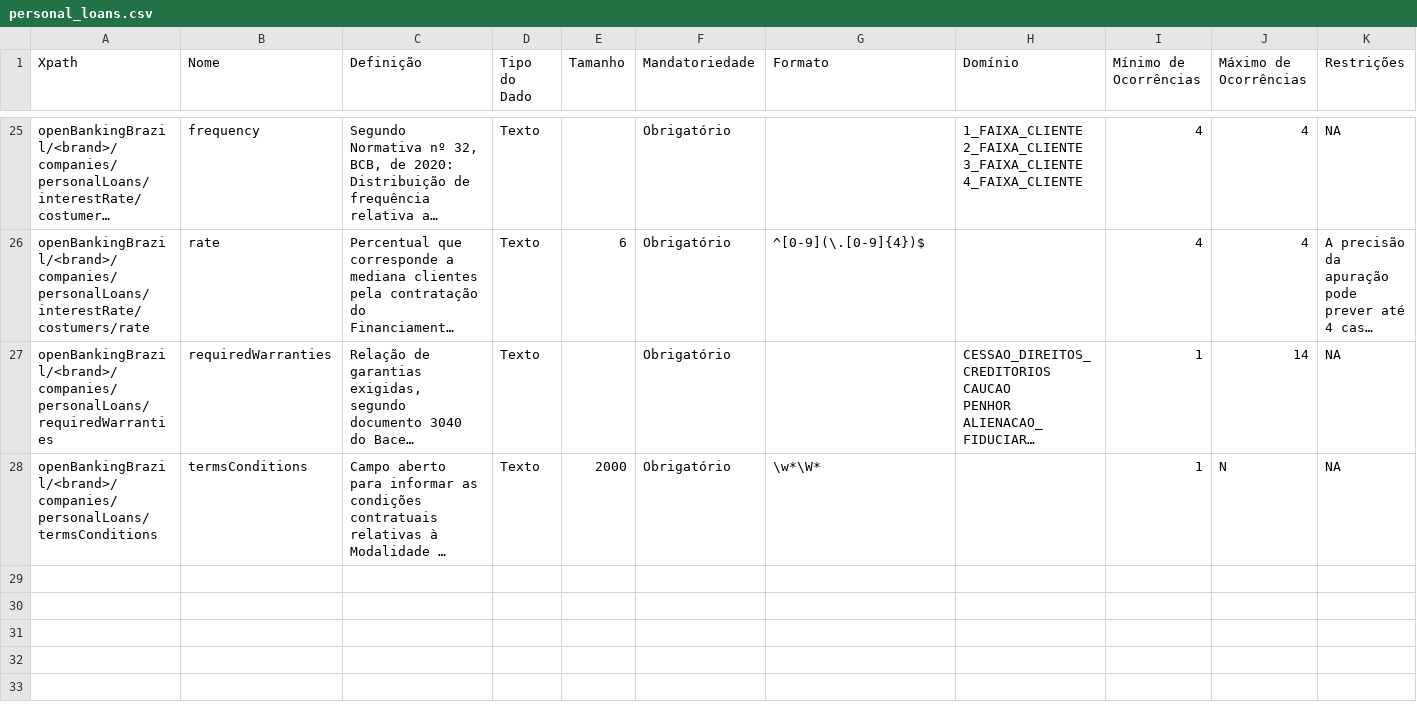
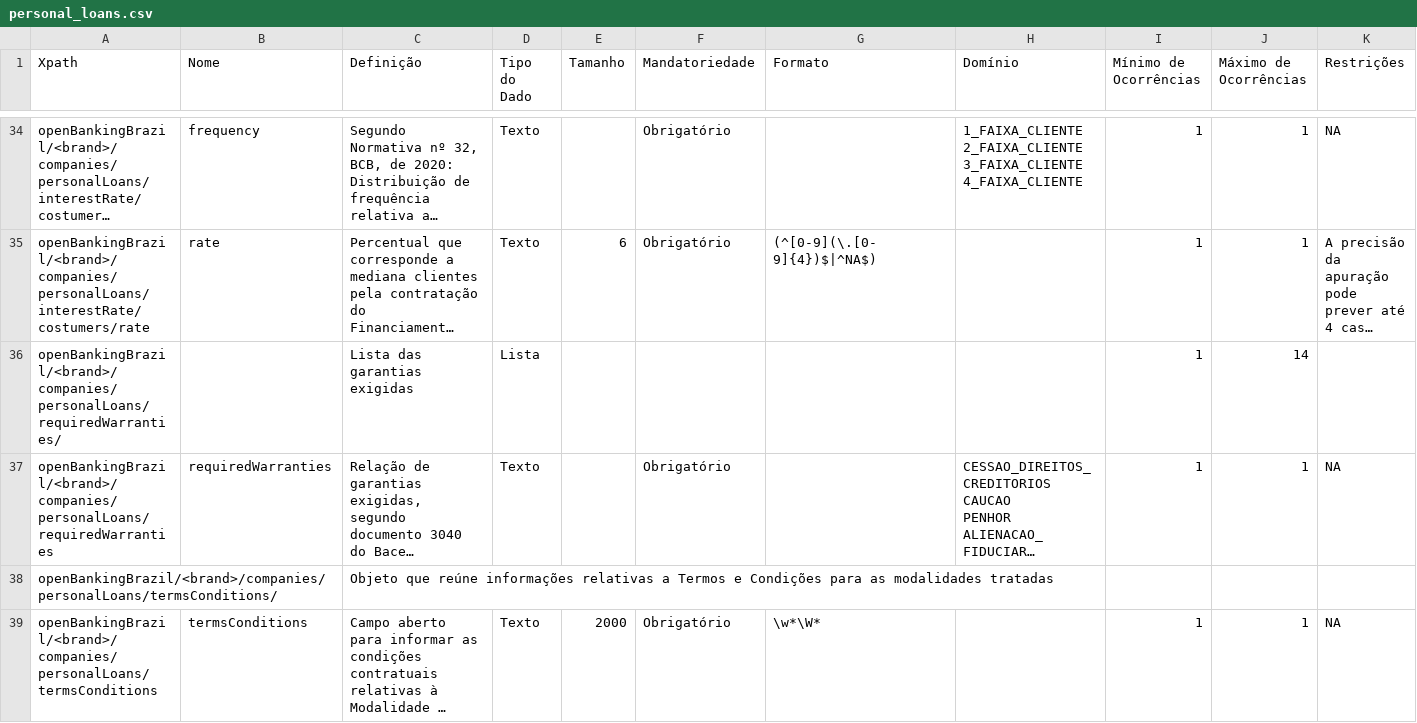
Before and after one commit to marcelomrwin/areadesenvolvedor, a CSV file: dictionary/personal_loans.csv, drawn as a sheet; only a part is shown, gaps mark what is left out; long unchanged cells end in …; addresses are those after the commit; the diff covers the shown part only; the diff names each change by its address in the sheet, - before the commit and + after, or states it on an @@ line.

```diff
--- a/dictionary/personal_loans.csv
+++ b/dictionary/personal_loans.csv
-I34:I35 (Mínimo de Ocorrências): 4
+I34:I35 (Mínimo de Ocorrências): 1
-J34:J35 (Máximo de Ocorrências): 4
+J34:J35 (Máximo de Ocorrências): 1
-G35 (Formato): ^[0-9](\.[0-9]{4})$
+G35 (Formato): (^[0-9](\.[0-9]{4})$|^NA$)
+row 36: openBankingBrazil/<brand>/companies/personalLoans/requiredWarranties/ |  | Lista das garantias exigidas | Lista |  |  |  |  | 1 | 14
-J37 (Máximo de Ocorrências): 14
+J37 (Máximo de Ocorrências): 1
+row 38: openBankingBrazil/<brand>/companies/personalLoans/termsConditions/ |  | Objeto que reúne informações relativas a Termos e Condições para as modalidades tratadas
-J39 (Máximo de Ocorrências): N
+J39 (Máximo de Ocorrências): 1
```
Also changed, not shown: 9 added rows and 32 edited cells elsewhere in this file, dictionary/business_loans.csv, 2 other files.
